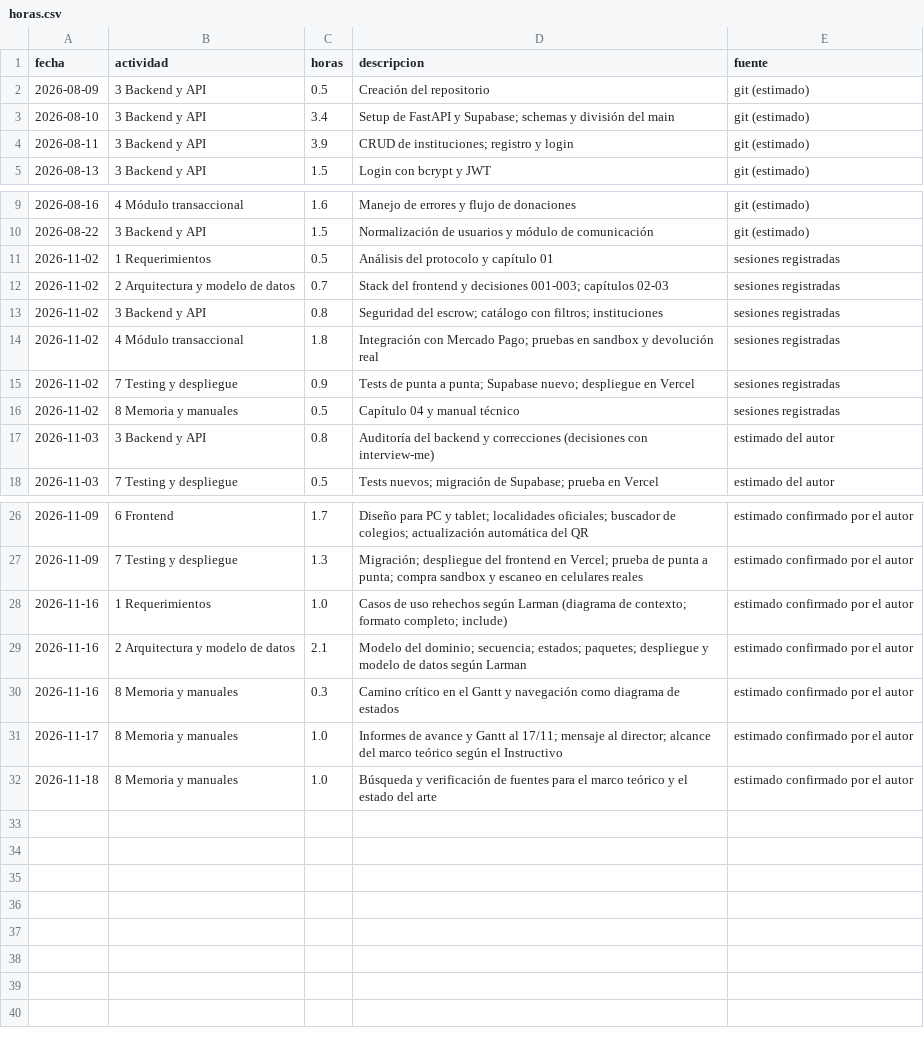
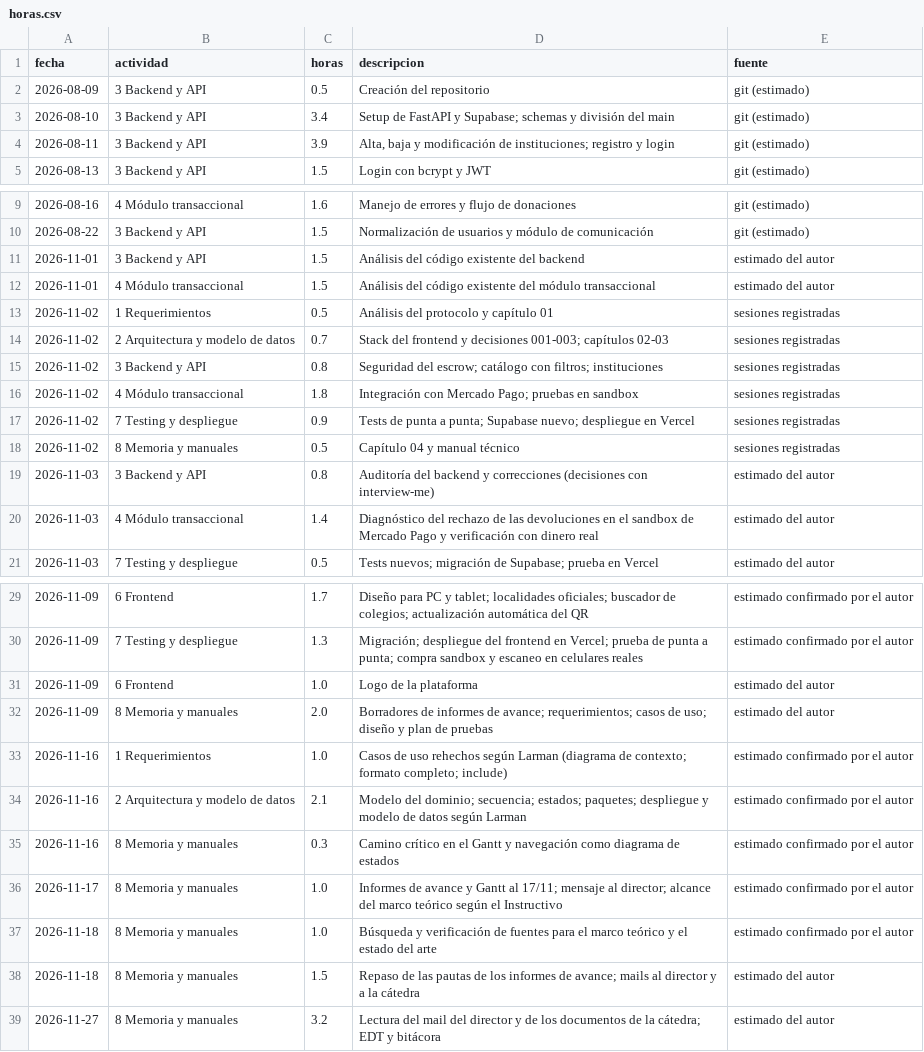
Before and after one commit to Manudeserti/CVD_ARG, a CSV file: docs/horas.csv, drawn as a sheet; only a part is shown, gaps mark what is left out.

Commit message:
docs: bitacora y EDT revisadas, horas del 01/11, 03/11, 09/11, 18/11 y 27/11
- Bitacora pasada en limpio: una entrada por dia, decisiones numeradas con su justificacion
- EDT: paquete 8.7 (indicadores de retrabajo de la IA) y logo en el 6.2; leyenda sin nota
- horas.csv: 01/11 (3,0 h), 03/11 (+1,4 h), 09/11 (+3,0 h), 18/11 (+1,5 h) y 27/11 (3,2 h); total 78,7 h
- uso-de-ia.md: filas del 01/11 y del 27/11

```diff
--- a/docs/horas.csv
+++ b/docs/horas.csv
@@ -3,3 +3,3 @@ fecha,actividad,horas,descripcion,fuente
 2026-08-10,3 Backend y API,3.4,Setup de FastAPI y Supabase; schemas y división del main,git (estimado)
-2026-08-11,3 Backend y API,3.9,CRUD de instituciones; registro y login,git (estimado)
+2026-08-11,3 Backend y API,3.9,"Alta, baja y modificación de instituciones; registro y login",git (estimado)
 2026-08-13,3 Backend y API,1.5,Login con bcrypt y JWT,git (estimado)
@@ -10,2 +10,4 @@ fecha,actividad,horas,descripcion,fuente
 2026-08-22,3 Backend y API,1.5,Normalización de usuarios y módulo de comunicación,git (estimado)
+2026-11-01,3 Backend y API,1.5,Análisis del código existente del backend,estimado del autor
+2026-11-01,4 Módulo transaccional,1.5,Análisis del código existente del módulo transaccional,estimado del autor
 2026-11-02,1 Requerimientos,0.5,Análisis del protocolo y capítulo 01,sesiones registradas
@@ -13,3 +15,3 @@ fecha,actividad,horas,descripcion,fuente
 2026-11-02,3 Backend y API,0.8,Seguridad del escrow; catálogo con filtros; instituciones,sesiones registradas
-2026-11-02,4 Módulo transaccional,1.8,Integración con Mercado Pago; pruebas en sandbox y devolución real,sesiones registradas
+2026-11-02,4 Módulo transaccional,1.8,Integración con Mercado Pago; pruebas en sandbox,sesiones registradas
 2026-11-02,7 Testing y despliegue,0.9,Tests de punta a punta; Supabase nuevo; despliegue en Vercel,sesiones registradas
@@ -17,2 +19,3 @@ fecha,actividad,horas,descripcion,fuente
 2026-11-03,3 Backend y API,0.8,Auditoría del backend y correcciones (decisiones con interview-me),estimado del autor
+2026-11-03,4 Módulo transaccional,1.4,Diagnóstico del rechazo de las devoluciones en el sandbox de Mercado Pago y verificación con dinero real,estimado del autor
 2026-11-03,7 Testing y despliegue,0.5,Tests nuevos; migración de Supabase; prueba en Vercel,estimado del autor
@@ -27,2 +30,4 @@ fecha,actividad,horas,descripcion,fuente
 2026-11-09,7 Testing y despliegue,1.3,Migración; despliegue del frontend en Vercel; prueba de punta a punta; compra sandbox y escaneo en celulares reales,estimado confirmado por el autor
+2026-11-09,6 Frontend,1.0,Logo de la plataforma,estimado del autor
+2026-11-09,8 Memoria y manuales,2.0,Borradores de informes de avance; requerimientos; casos de uso; diseño y plan de pruebas,estimado del autor
 2026-11-16,1 Requerimientos,1.0,Casos de uso rehechos según Larman (diagrama de contexto; formato completo; include),estimado confirmado por el autor
@@ -32 +37,3 @@ fecha,actividad,horas,descripcion,fuente
 2026-11-18,8 Memoria y manuales,1.0,Búsqueda y verificación de fuentes para el marco teórico y el estado del arte,estimado confirmado por el autor
+2026-11-18,8 Memoria y manuales,1.5,Repaso de las pautas de los informes de avance; mails al director y a la cátedra,estimado del autor
+2026-11-27,8 Memoria y manuales,3.2,Lectura del mail del director y de los documentos de la cátedra; EDT y bitácora,estimado del autor
```
Also changed, not shown: 6 other files.
